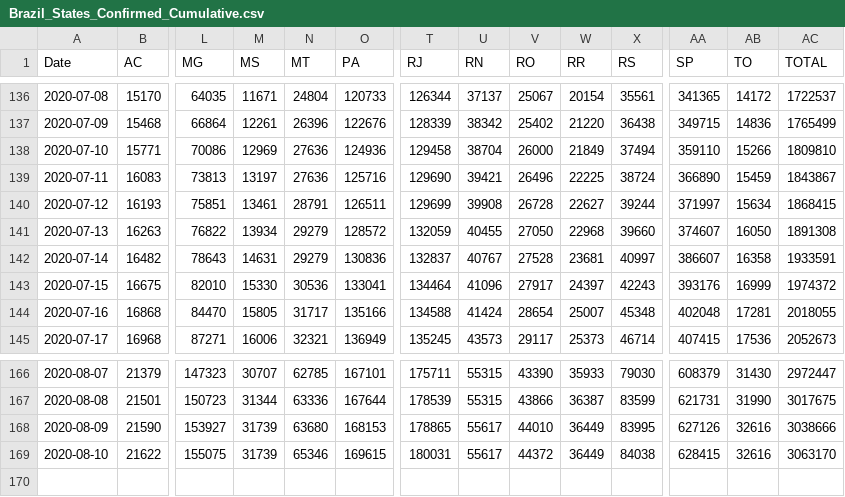
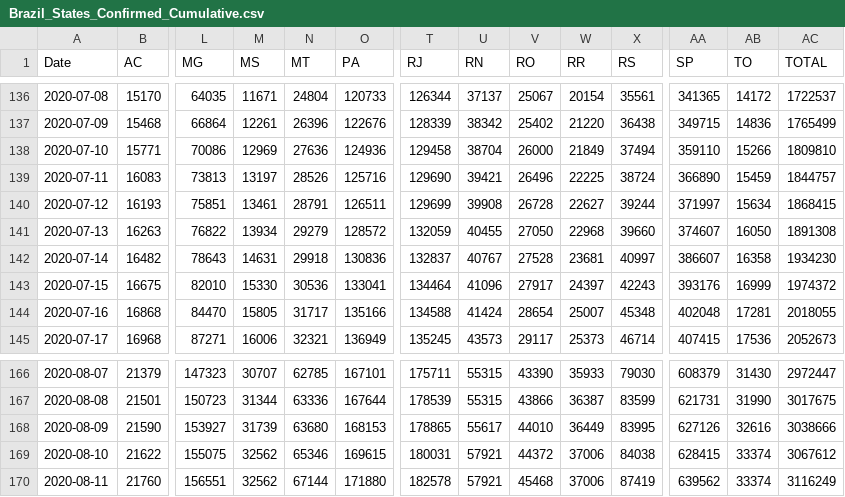
Before and after one commit to trajanikant/Global-Covid19, a CSV file: Brazil/Brazil_States_Confirmed_Cumulative.csv, drawn as a sheet; only a part is shown, gaps mark what is left out; rows hold the shown columns only; the diff names each change by its address in the sheet, - before the commit and + after, or states it on an @@ line.

```diff
--- a/Brazil/Brazil_States_Confirmed_Cumulative.csv
+++ b/Brazil/Brazil_States_Confirmed_Cumulative.csv
-N139 (MT): 27636
+N139 (MT): 28526
-AC139 (TOTAL): 1843867
+AC139 (TOTAL): 1844757
-N142 (MT): 29279
+N142 (MT): 29918
-AC142 (TOTAL): 1933591
+AC142 (TOTAL): 1934230
-M169 (MS): 31739
+M169 (MS): 32562
-U169 (RN): 55617
+U169 (RN): 57921
-W169 (RR): 36449
+W169 (RR): 37006
-AB169 (TO): 32616
+AB169 (TO): 33374
-AC169 (TOTAL): 3063170
+AC169 (TOTAL): 3067612
+row 170: 2020-08-11 | 21760 | 156551 | 32562 | 67144 | 171880 | 182578 | 57921 | 45468 | 37006 | 87419 | 639562 | 33374 | 3116249
```
Also changed, not shown: 0. World/World_Cumulative_Cases.csv, 0. World/World_Cumulative_Deaths.csv, 23 other files.
